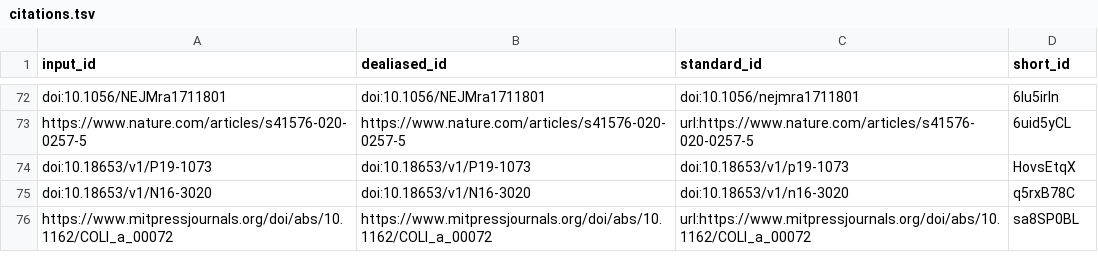
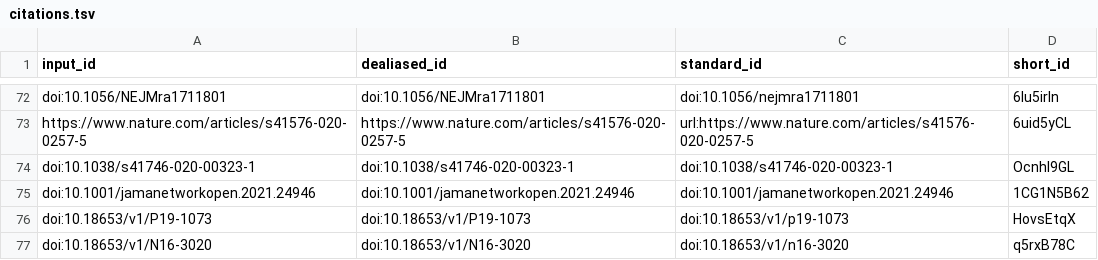
Before and after one commit to jaybee84/ml-in-rd, a TSV file: citations.tsv, drawn as a sheet; only a part is shown, gaps mark what is left out; the shorter side is filled out with more unchanged rows.

```diff
--- a/citations.tsv
+++ b/citations.tsv
@@ -73,2 +73,4 @@ doi:10.1056/NEJMra1711801	doi:10.1056/NEJMra1711801	doi:10.1056/nejmra1711801	6l
 https://www.nature.com/articles/s41576-020-0257-5	https://www.nature.com/articles/s41576-020-0257-5	url:https://www.nature.com/articles/s41576-020-0257-5	6uid5yCL
+doi:10.1038/s41746-020-00323-1	doi:10.1038/s41746-020-00323-1	doi:10.1038/s41746-020-00323-1	Ocnhl9GL
+doi:10.1001/jamanetworkopen.2021.24946	doi:10.1001/jamanetworkopen.2021.24946	doi:10.1001/jamanetworkopen.2021.24946	1CG1N5B62
 doi:10.18653/v1/P19-1073	doi:10.18653/v1/P19-1073	doi:10.18653/v1/p19-1073	HovsEtqX
```
Also changed, not shown: 8 other files.
